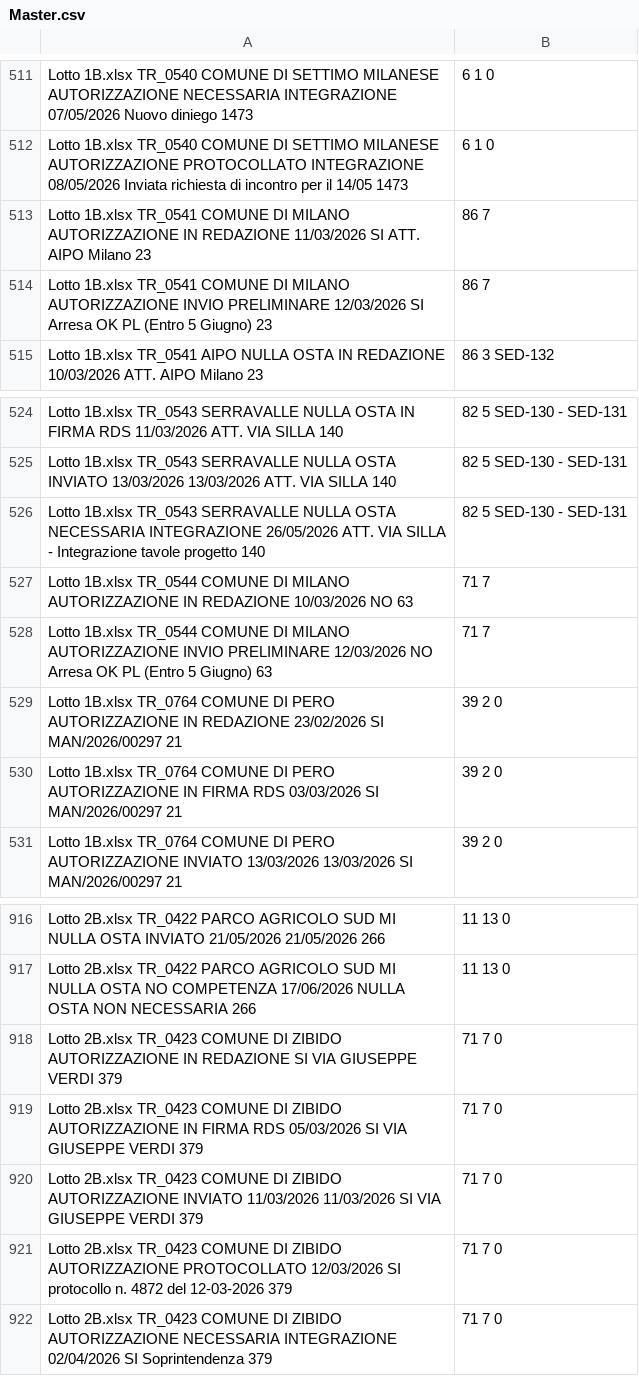
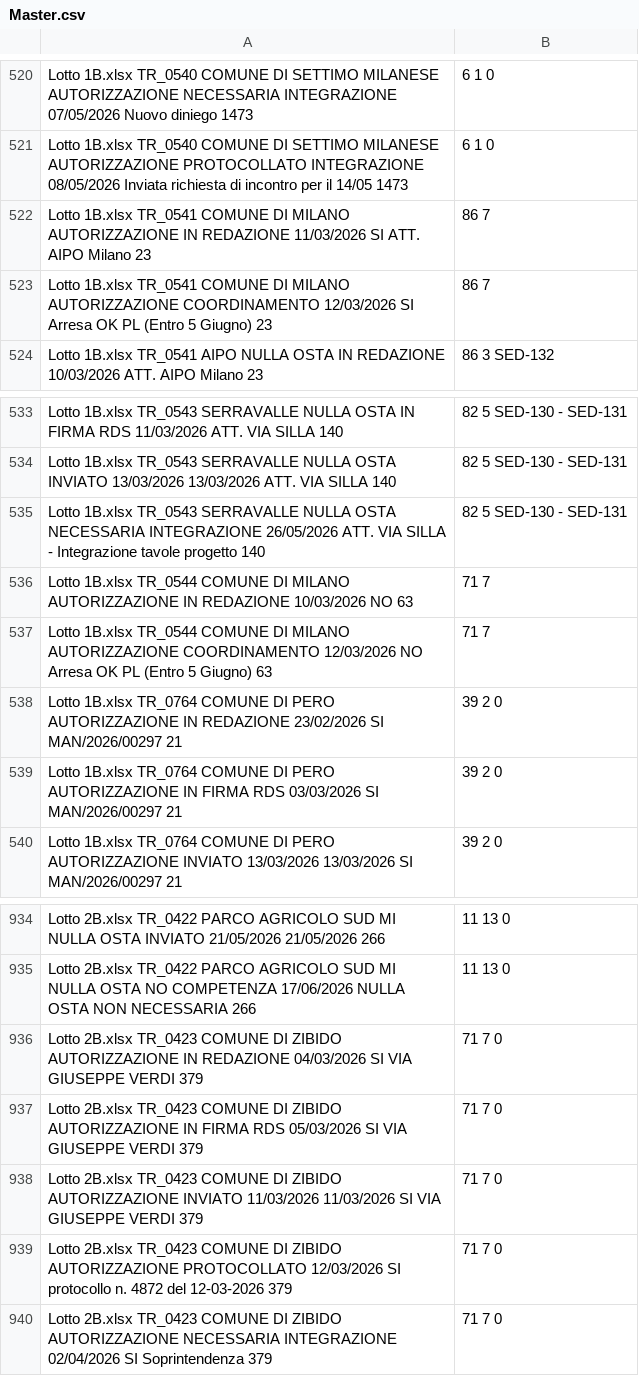
Before and after one commit to ENRI-RDS/dashboard, a CSV file: Master.csv, drawn as a sheet; only a part is shown, gaps mark what is left out; the diff covers the shown part only.

```diff
--- a/Master.csv
+++ b/Master.csv
@@ -514 +523 @@ Lotto 1B.xlsx	TR_0541	COMUNE DI MILANO	AUTORIZZAZIONE	IN REDAZIONE		11/03/2026
-Lotto 1B.xlsx	TR_0541	COMUNE DI MILANO	AUTORIZZAZIONE	INVIO PRELIMINARE		12/03/2026		SI				Arresa OK PL (Entro 5 Giugno)	23,86	7																																																	
+Lotto 1B.xlsx	TR_0541	COMUNE DI MILANO	AUTORIZZAZIONE	COORDINAMENTO		12/03/2026		SI				Arresa OK PL (Entro 5 Giugno)	23,86	7																																																		
@@ -528 +537 @@ Lotto 1B.xlsx	TR_0544	COMUNE DI MILANO	AUTORIZZAZIONE	IN REDAZIONE		10/03/2026
-Lotto 1B.xlsx	TR_0544	COMUNE DI MILANO	AUTORIZZAZIONE	INVIO PRELIMINARE		12/03/2026		NO				Arresa OK PL (Entro 5 Giugno)	63,71	7																																																	
+Lotto 1B.xlsx	TR_0544	COMUNE DI MILANO	AUTORIZZAZIONE	COORDINAMENTO		12/03/2026		NO				Arresa OK PL (Entro 5 Giugno)	63,71	7																																																		
@@ -918 +936 @@ Lotto 2B.xlsx	TR_0422	PARCO AGRICOLO SUD MI	NULLA OSTA	NO COMPETENZA		17/06/2026
-Lotto 2B.xlsx	TR_0423	COMUNE DI ZIBIDO	AUTORIZZAZIONE	IN REDAZIONE				SI	 	 	 	VIA GIUSEPPE VERDI	379,71	7	0																																																
+Lotto 2B.xlsx	TR_0423	COMUNE DI ZIBIDO	AUTORIZZAZIONE	IN REDAZIONE		04/03/2026		SI	 	 	 	VIA GIUSEPPE VERDI	379,71	7	0																																																	
```
Also changed, not shown: 18 added rows and 7 edited cells elsewhere in this file.
